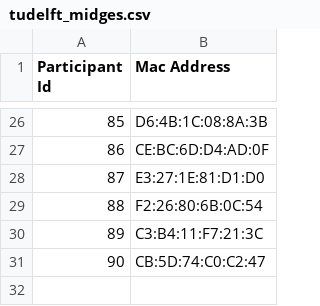
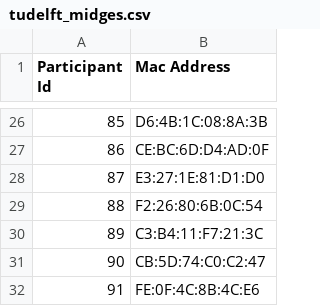
Before and after one commit to TUDelft-SPC-Lab/midge-code, a CSV file: BadgeFramework/tudelft_midges.csv, drawn as a sheet; only a part is shown, gaps mark what is left out.

Commit message:
feat: add midge 91 to tu delft list of midges

```diff
--- a/BadgeFramework/tudelft_midges.csv
+++ b/BadgeFramework/tudelft_midges.csv
@@ -31 +31,2 @@ Participant Id,Mac Address
 90,CB:5D:74:C0:C2:47
+91,FE:0F:4C:8B:4C:E6
```
